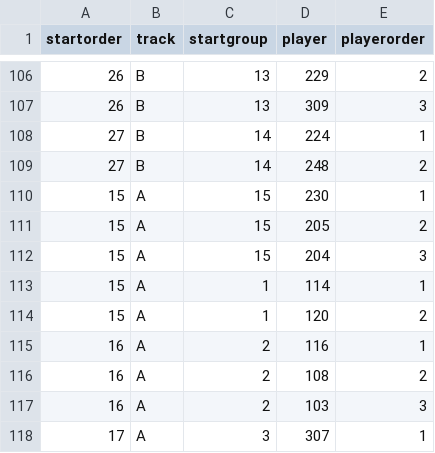
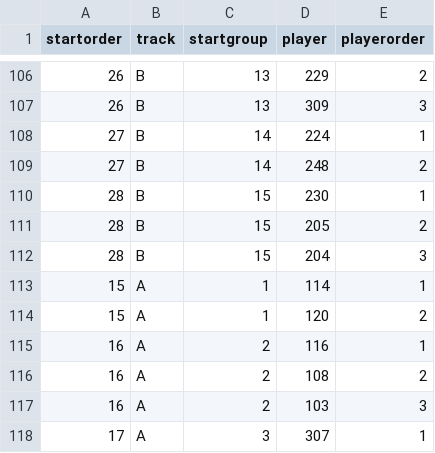
Before and after one commit to alizadehkashani/mcs, a CSV file: dev/groups.csv, drawn as a sheet; only a part is shown, gaps mark what is left out.

Commit message:
new startgroups day 2.1

```diff
--- a/dev/groups.csv
+++ b/dev/groups.csv
@@ -109,5 +109,5 @@
 27;B;14;248;2
-15;A;15;230;1
-15;A;15;205;2
-15;A;15;204;3
+28;B;15;230;1
+28;B;15;205;2
+28;B;15;204;3
 15;A;1;114;1
```
